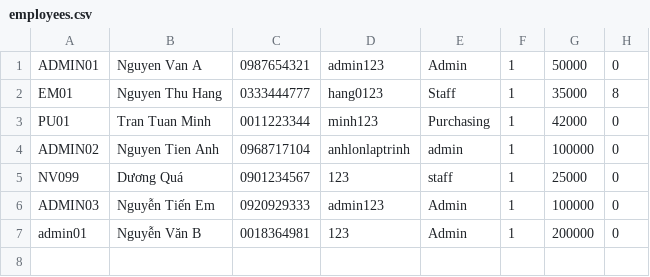
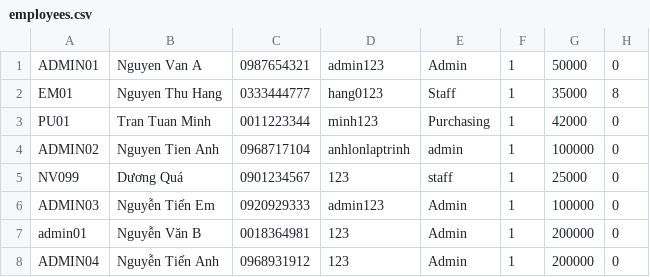
Before and after one commit to uncletanh/duanqlsieuthi, a CSV file: data/6_admin/employees.csv, drawn as a sheet.

Commit message:
cập nhật dữ liệu employee

```diff
--- a/data/6_admin/employees.csv
+++ b/data/6_admin/employees.csv
@@ -7 +7,2 @@ ADMIN03,Nguyễn Tiến Em,0920929333,admin123,Admin,1,100000,0
 admin01,Nguyễn Văn B,0018364981,123,Admin,1,200000,0
+ADMIN04,Nguyễn Tiến Anh,0968931912,123,Admin,1,200000,0
```
